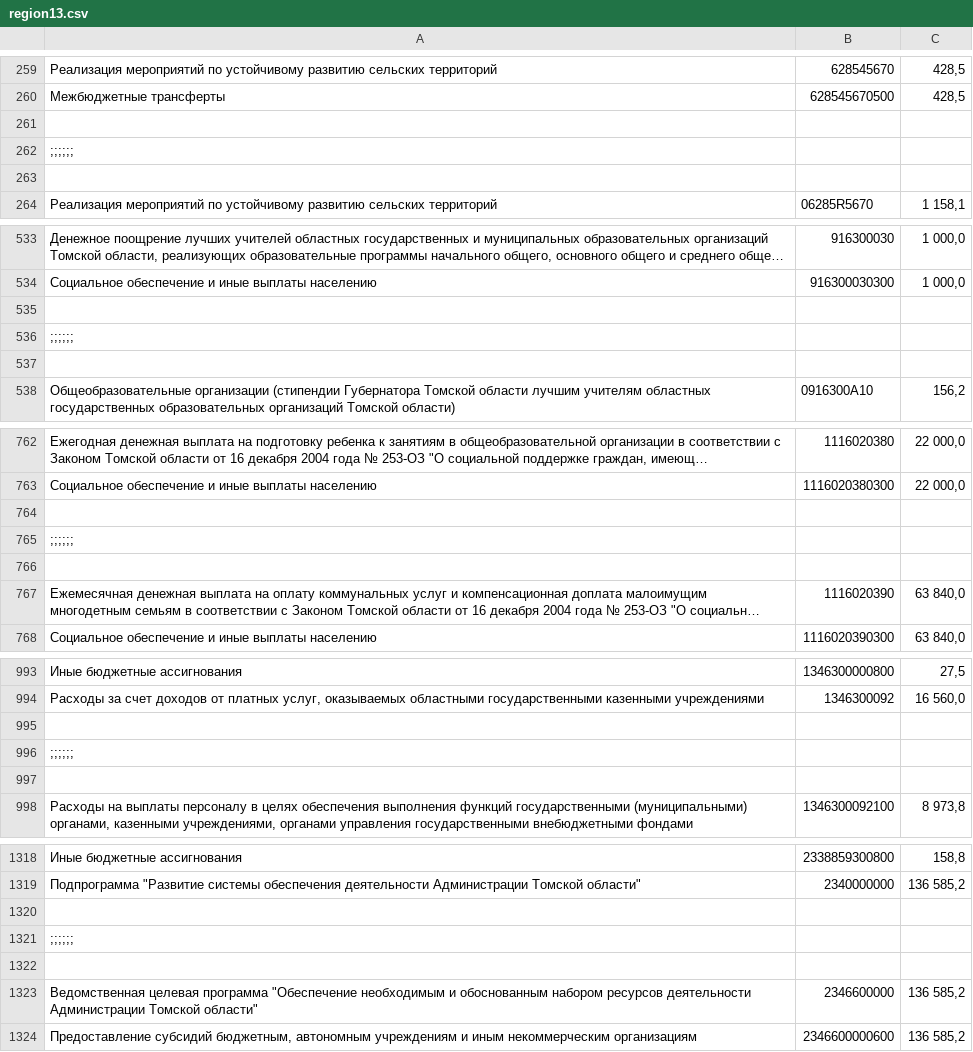
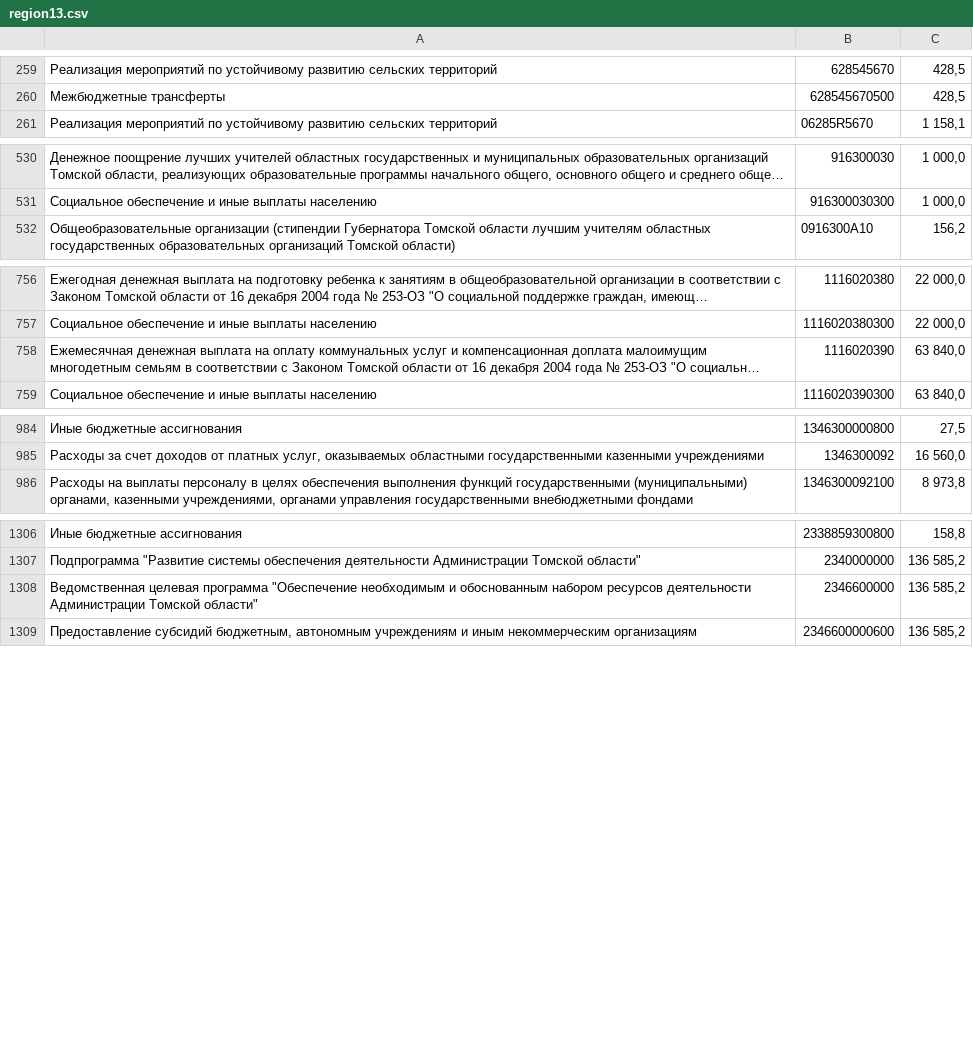
Before and after one commit to rvanina/opendata, a CSV file: region13.csv, drawn as a sheet; only a part is shown, gaps mark what is left out; long unchanged cells end in …; the diff covers the shown part only; the diff names each change by its address in the sheet, - before the commit and + after, or states it on an @@ line.

Commit message:
changed parsed file - deleted wrong lines

```diff
--- a/region13.csv
+++ b/region13.csv
-row 261: (empty)
-row 262: ;;;;;;
-row 263: (empty)
-row 535: (empty)
-row 536: ;;;;;;
-row 537: (empty)
-row 764: (empty)
-row 765: ;;;;;;
-row 766: (empty)
-row 995: (empty)
-row 996: ;;;;;;
-row 997: (empty)
-row 1320: (empty)
-row 1321: ;;;;;;
-row 1322: (empty)
```
Also changed, not shown: 1 edited cell elsewhere in this file.
